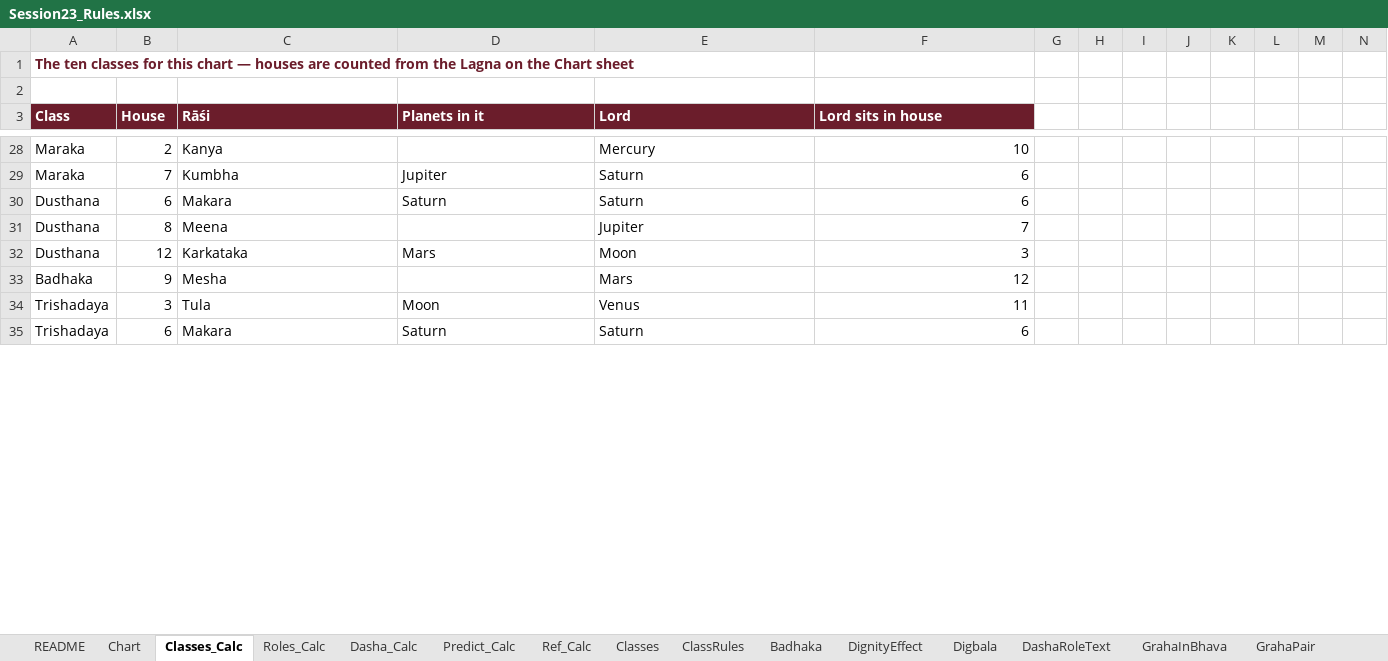
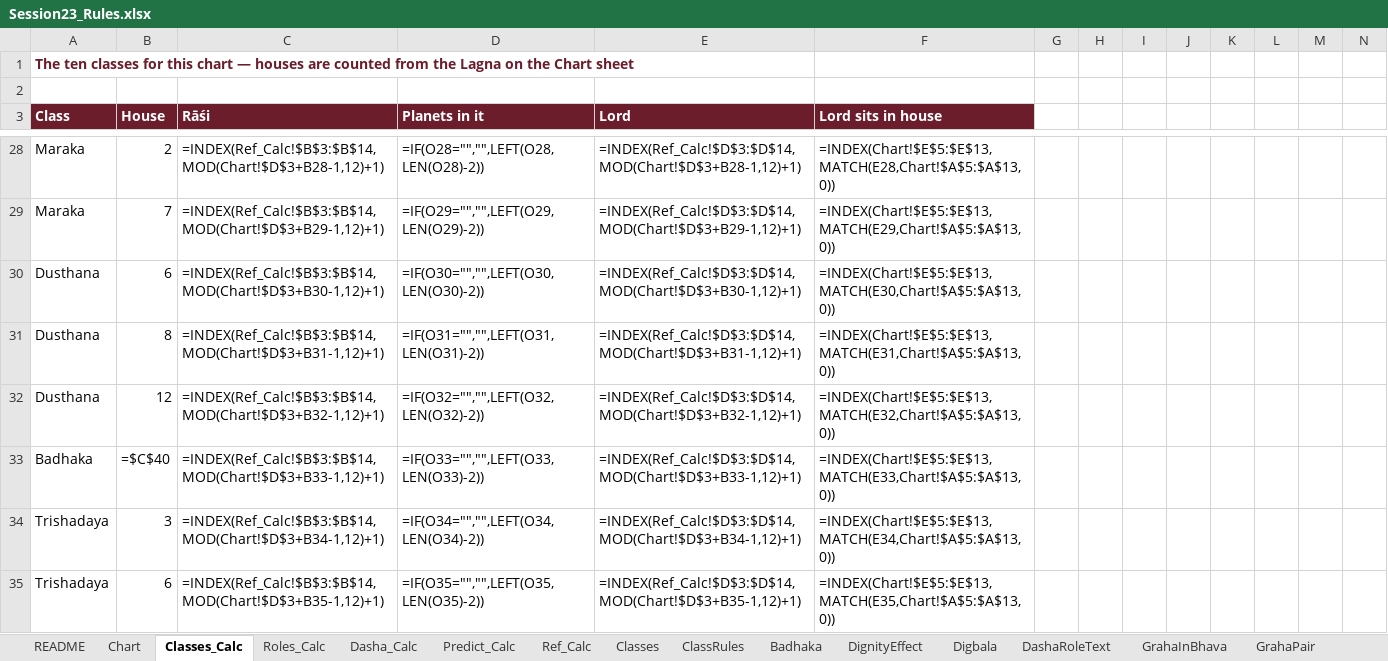
Before and after one commit to girishbp-wq/Vedic_horoscope, an Excel workbook: Session23_Rules.xlsx, sheet Classes_Calc, drawn as a sheet; only a part is shown, gaps mark what is left out; values as stored, in another font and other column widths than the file's, no borders; formulas without a stored value are shown as written; removed rows and columns are numbered as before the commit, all else as after; the diff covers the shown part only; the diff names each change by its address in the sheet, - before the commit and + after, or states it on an @@ line.

```diff
--- a/Session23_Rules.xlsx (sheet Classes_Calc)
+++ b/Session23_Rules.xlsx (sheet Classes_Calc)
-C28 (Rāśi): Kanya
+C28 (Rāśi): =INDEX(Ref_Calc!$B$3:$B$14,MOD(Chart!$D$3+B28-1,12)+1)
-D28 (Planets in it): (empty)
+D28 (Planets in it): =IF(O28="","",LEFT(O28,LEN(O28)-2))
-E28 (Lord): Mercury
+E28 (Lord): =INDEX(Ref_Calc!$D$3:$D$14,MOD(Chart!$D$3+B28-1,12)+1)
-F28 (Lord sits in house): 10
+F28 (Lord sits in house): =INDEX(Chart!$E$5:$E$13,MATCH(E28,Chart!$A$5:$A$13,0))
-C29 (Rāśi): Kumbha
+C29 (Rāśi): =INDEX(Ref_Calc!$B$3:$B$14,MOD(Chart!$D$3+B29-1,12)+1)
-D29 (Planets in it): Jupiter
+D29 (Planets in it): =IF(O29="","",LEFT(O29,LEN(O29)-2))
-E29 (Lord): Saturn
+E29 (Lord): =INDEX(Ref_Calc!$D$3:$D$14,MOD(Chart!$D$3+B29-1,12)+1)
-F29 (Lord sits in house): 6
+F29 (Lord sits in house): =INDEX(Chart!$E$5:$E$13,MATCH(E29,Chart!$A$5:$A$13,0))
-C30 (Rāśi): Makara
+C30 (Rāśi): =INDEX(Ref_Calc!$B$3:$B$14,MOD(Chart!$D$3+B30-1,12)+1)
-D30 (Planets in it): Saturn
+D30 (Planets in it): =IF(O30="","",LEFT(O30,LEN(O30)-2))
-E30 (Lord): Saturn
+E30 (Lord): =INDEX(Ref_Calc!$D$3:$D$14,MOD(Chart!$D$3+B30-1,12)+1)
-F30 (Lord sits in house): 6
+F30 (Lord sits in house): =INDEX(Chart!$E$5:$E$13,MATCH(E30,Chart!$A$5:$A$13,0))
-C31 (Rāśi): Meena
+C31 (Rāśi): =INDEX(Ref_Calc!$B$3:$B$14,MOD(Chart!$D$3+B31-1,12)+1)
-D31 (Planets in it): (empty)
+D31 (Planets in it): =IF(O31="","",LEFT(O31,LEN(O31)-2))
-E31 (Lord): Jupiter
+E31 (Lord): =INDEX(Ref_Calc!$D$3:$D$14,MOD(Chart!$D$3+B31-1,12)+1)
-F31 (Lord sits in house): 7
+F31 (Lord sits in house): =INDEX(Chart!$E$5:$E$13,MATCH(E31,Chart!$A$5:$A$13,0))
-C32 (Rāśi): Karkataka
+C32 (Rāśi): =INDEX(Ref_Calc!$B$3:$B$14,MOD(Chart!$D$3+B32-1,12)+1)
-D32 (Planets in it): Mars
+D32 (Planets in it): =IF(O32="","",LEFT(O32,LEN(O32)-2))
-E32 (Lord): Moon
+E32 (Lord): =INDEX(Ref_Calc!$D$3:$D$14,MOD(Chart!$D$3+B32-1,12)+1)
-F32 (Lord sits in house): 3
+F32 (Lord sits in house): =INDEX(Chart!$E$5:$E$13,MATCH(E32,Chart!$A$5:$A$13,0))
-row 33: Badhaka | 9 | Mesha |  | Mars | 12
+row 33: Badhaka | =$C$40 | =INDEX(Ref_Calc!$B$3:$B$14,MOD(Chart!$D$3+B33-1,12)+1) | =IF(O33="","",LEFT(O33,LEN(O33)-2)) | =INDEX(Ref_Calc!$D$3:$D$14,MOD(Chart!$D$3+B33-1,12)+1) | =INDEX(Chart!$E$5:$E$13,MATCH(E33,Chart!$A$5:$A$13,0))
-C34 (Rāśi): Tula
+C34 (Rāśi): =INDEX(Ref_Calc!$B$3:$B$14,MOD(Chart!$D$3+B34-1,12)+1)
-D34 (Planets in it): Moon
+D34 (Planets in it): =IF(O34="","",LEFT(O34,LEN(O34)-2))
-E34 (Lord): Venus
+E34 (Lord): =INDEX(Ref_Calc!$D$3:$D$14,MOD(Chart!$D$3+B34-1,12)+1)
-F34 (Lord sits in house): 11
+F34 (Lord sits in house): =INDEX(Chart!$E$5:$E$13,MATCH(E34,Chart!$A$5:$A$13,0))
-C35 (Rāśi): Makara
+C35 (Rāśi): =INDEX(Ref_Calc!$B$3:$B$14,MOD(Chart!$D$3+B35-1,12)+1)
-D35 (Planets in it): Saturn
+D35 (Planets in it): =IF(O35="","",LEFT(O35,LEN(O35)-2))
-E35 (Lord): Saturn
+E35 (Lord): =INDEX(Ref_Calc!$D$3:$D$14,MOD(Chart!$D$3+B35-1,12)+1)
-F35 (Lord sits in house): 6
+F35 (Lord sits in house): =INDEX(Chart!$E$5:$E$13,MATCH(E35,Chart!$A$5:$A$13,0))
```
Also changed, not shown: 13 added rows, 13 removed rows and 124 edited cells elsewhere in this sheet, sheet Dasha_Calc, sheet Predict_Calc, sheet Roles_Calc, sheet Chart, hidden cells.
